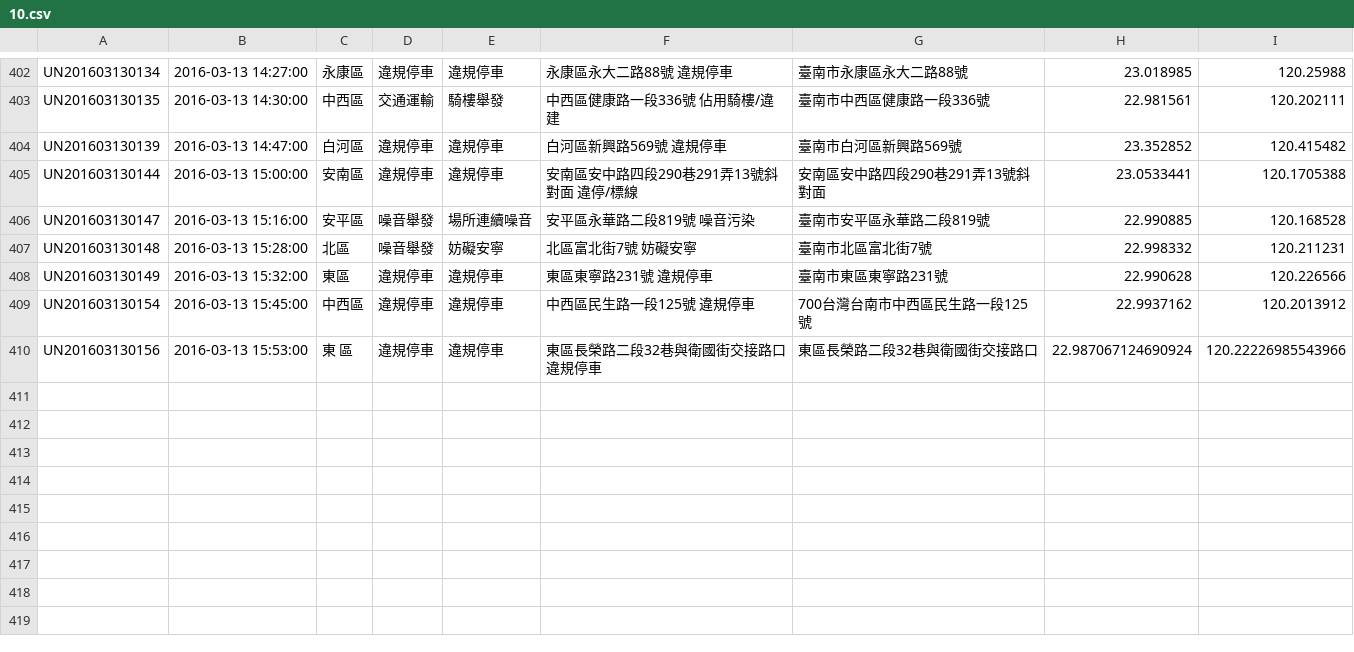
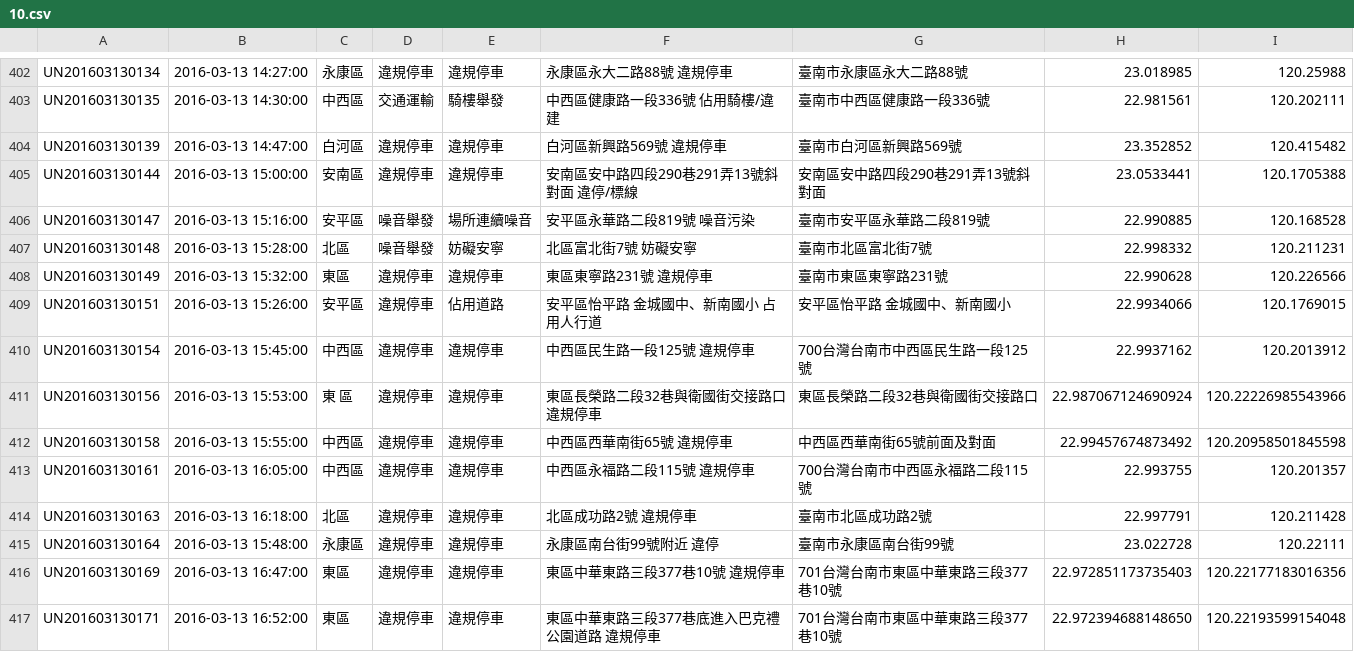
Before and after one commit to kiang/tainan_1999_map, a CSV file: data/2016/10.csv, drawn as a sheet; only a part is shown, gaps mark what is left out.

```diff
--- a/data/2016/10.csv
+++ b/data/2016/10.csv
@@ -408,3 +408,10 @@ UN201603130148,"2016-03-13 15:28:00",北區,噪音舉發,妨礙安寧,"北區富
 UN201603130149,"2016-03-13 15:32:00",東區,違規停車,違規停車,"東區東寧路231號  違規停車",臺南市東區東寧路231號,22.990628,120.226566
+UN201603130151,"2016-03-13 15:26:00",安平區,違規停車,佔用道路,"安平區怡平路 金城國中、新南國小   占用人行道","安平區怡平路 金城國中、新南國小",22.9934066,120.1769015
 UN201603130154,"2016-03-13 15:45:00",中西區,違規停車,違規停車,"中西區民生路一段125號 違規停車",700台灣台南市中西區民生路一段125號,22.9937162,120.2013912
 UN201603130156,"2016-03-13 15:53:00","東 區",違規停車,違規停車,"東區長榮路二段32巷與衛國街交接路口 違規停車",東區長榮路二段32巷與衛國街交接路口,22.987067124690924,120.22226985543966
+UN201603130158,"2016-03-13 15:55:00",中西區,違規停車,違規停車,"中西區西華南街65號 違規停車",中西區西華南街65號前面及對面,22.99457674873492,120.20958501845598
+UN201603130161,"2016-03-13 16:05:00",中西區,違規停車,違規停車,"中西區永福路二段115號 違規停車",700台灣台南市中西區永福路二段115號,22.993755,120.201357
+UN201603130163,"2016-03-13 16:18:00",北區,違規停車,違規停車,"北區成功路2號 違規停車",臺南市北區成功路2號,22.997791,120.211428
+UN201603130164,"2016-03-13 15:48:00",永康區,違規停車,違規停車,"永康區南台街99號附近   違停",臺南市永康區南台街99號,23.022728,120.22111
+UN201603130169,"2016-03-13 16:47:00",東區,違規停車,違規停車,"東區中華東路三段377巷10號 違規停車",701台灣台南市東區中華東路三段377巷10號,22.972851173735403,120.22177183016356
+UN201603130171,"2016-03-13 16:52:00",東區,違規停車,違規停車,"東區中華東路三段377巷底進入巴克禮公園道路 違規停車",701台灣台南市東區中華東路三段377巷10號,22.972394688148650,120.22193599154048
```
Also changed, not shown: 1 other file.
